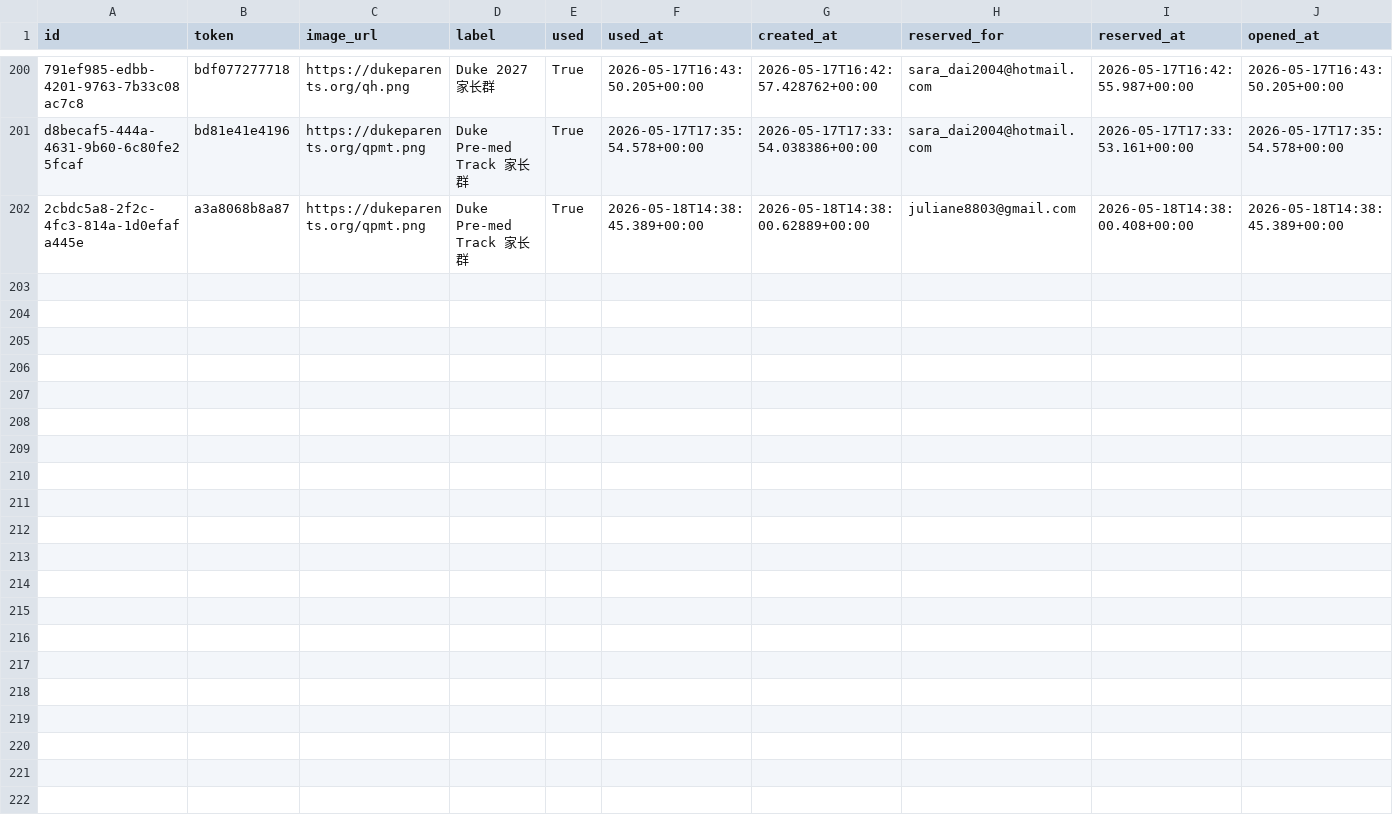
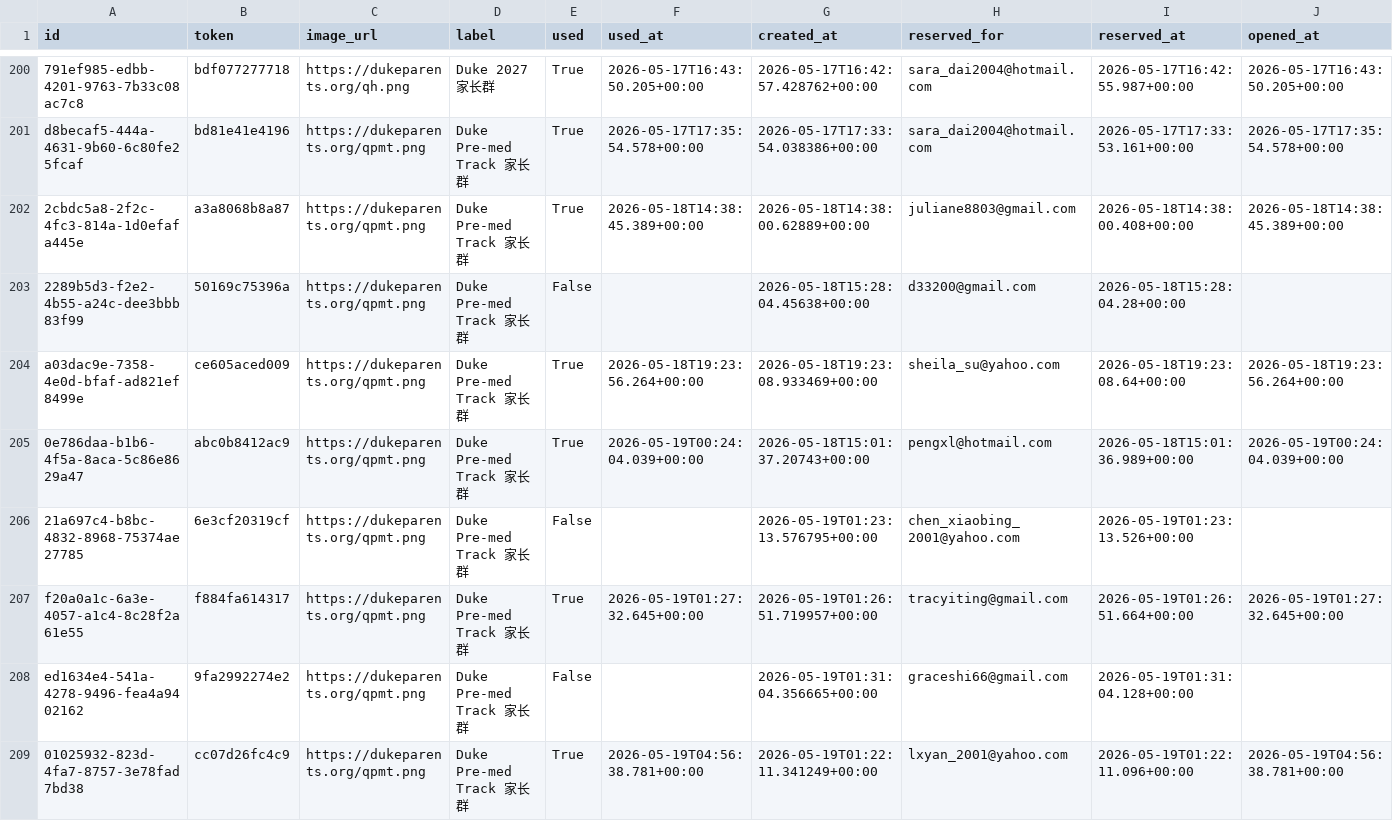
Before and after one commit to parentsduke/parentsduke, a CSV file: backup/latest/private_qr_links.csv, drawn as a sheet; only a part is shown, gaps mark what is left out; rows hold the shown columns only; the diff names each change by its address in the sheet, - before the commit and + after, or states it on an @@ line.

```diff
--- a/backup/latest/private_qr_links.csv
+++ b/backup/latest/private_qr_links.csv
+row 203: 2289b5d3-f2e2-4b55-a24c-dee3bbb83f99 | 50169c75396a | https://dukeparents.org/qpmt.png | Duke Pre-med Track 家长群 | False |  | 2026-05-18T15:28:04.45638+00:00 | d33200@gmail.com | 2026-05-18T15:28:04.28+00:00
+row 204: a03dac9e-7358-4e0d-bfaf-ad821ef8499e | ce605aced009 | https://dukeparents.org/qpmt.png | Duke Pre-med Track 家长群 | True | 2026-05-18T19:23:56.264+00:00 | 2026-05-18T19:23:08.933469+00:00 | sheila_su@yahoo.com | 2026-05-18T19:23:08.64+00:00 | 2026-05-18T19:23:56.264+00:00
+row 205: 0e786daa-b1b6-4f5a-8aca-5c86e8629a47 | abc0b8412ac9 | https://dukeparents.org/qpmt.png | Duke Pre-med Track 家长群 | True | 2026-05-19T00:24:04.039+00:00 | 2026-05-18T15:01:37.20743+00:00 | pengxl@hotmail.com | 2026-05-18T15:01:36.989+00:00 | 2026-05-19T00:24:04.039+00:00
+row 206: 21a697c4-b8bc-4832-8968-75374ae27785 | 6e3cf20319cf | https://dukeparents.org/qpmt.png | Duke Pre-med Track 家长群 | False |  | 2026-05-19T01:23:13.576795+00:00 | chen_xiaobing_2001@yahoo.com | 2026-05-19T01:23:13.526+00:00
+row 207: f20a0a1c-6a3e-4057-a1c4-8c28f2a61e55 | f884fa614317 | https://dukeparents.org/qpmt.png | Duke Pre-med Track 家长群 | True | 2026-05-19T01:27:32.645+00:00 | 2026-05-19T01:26:51.719957+00:00 | tracyiting@gmail.com | 2026-05-19T01:26:51.664+00:00 | 2026-05-19T01:27:32.645+00:00
+row 208: ed1634e4-541a-4278-9496-fea4a9402162 | 9fa2992274e2 | https://dukeparents.org/qpmt.png | Duke Pre-med Track 家长群 | False |  | 2026-05-19T01:31:04.356665+00:00 | graceshi66@gmail.com | 2026-05-19T01:31:04.128+00:00
+row 209: 01025932-823d-4fa7-8757-3e78fad7bd38 | cc07d26fc4c9 | https://dukeparents.org/qpmt.png | Duke Pre-med Track 家长群 | True | 2026-05-19T04:56:38.781+00:00 | 2026-05-19T01:22:11.341249+00:00 | lxyan_2001@yahoo.com | 2026-05-19T01:22:11.096+00:00 | 2026-05-19T04:56:38.781+00:00
```
Also changed, not shown: backup/latest/admissions_submissions.csv, backup/latest/admissions_submissionsMulti.csv, 13 other files.
